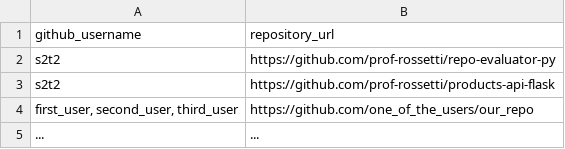
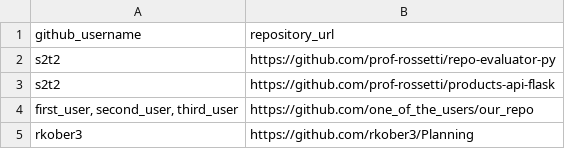
Before and after one commit to prof-rossetti/nyu-info-2335-201805, a CSV file: projects/freestyle/submissions.csv, drawn as a sheet.

Commit message:
Update submissions.csv

```diff
--- a/projects/freestyle/submissions.csv
+++ b/projects/freestyle/submissions.csv
@@ -4,2 +4,2 @@ s2t2, https://github.com/prof-rossetti/products-api-flask
 "first_user, second_user, third_user", https://github.com/one_of_the_users/our_repo
-..., ...
+rkober3 , https://github.com/rkober3/Planning
```
